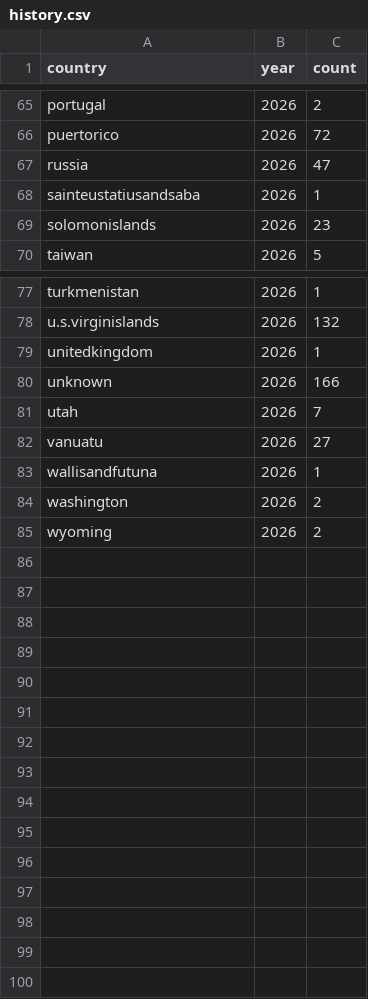
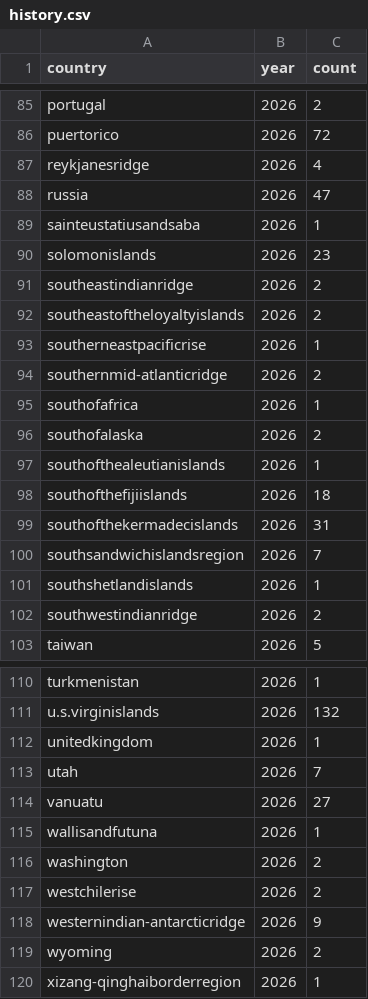
Before and after one commit to varungehlaut672-crypto/disstrack, a CSV file: backend/data/history.csv, drawn as a sheet; only a part is shown, gaps mark what is left out; the diff covers the shown part only.

```diff
--- a/backend/data/history.csv
+++ b/backend/data/history.csv
@@ -66,2 +86,3 @@ portugal,2026,2
 puertorico,2026,72
+reykjanesridge,2026,4
 russia,2026,47
@@ -69,2 +90,14 @@ sainteustatiusandsaba,2026,1
 solomonislands,2026,23
+southeastindianridge,2026,2
+southeastoftheloyaltyislands,2026,2
+southerneastpacificrise,2026,1
+southernmid-atlanticridge,2026,2
+southofafrica,2026,1
+southofalaska,2026,2
+southofthealeutianislands,2026,1
+southofthefijiislands,2026,18
+southofthekermadecislands,2026,31
+southsandwichislandsregion,2026,7
+southshetlandislands,2026,1
+southwestindianridge,2026,2
 taiwan,2026,5
@@ -79,3 +112,2 @@ u.s.virginislands,2026,132
 unitedkingdom,2026,1
-unknown,2026,166
 utah,2026,7
@@ -84,2 +116,5 @@ wallisandfutuna,2026,1
 washington,2026,2
+westchilerise,2026,2
+westernindian-antarcticridge,2026,9
 wyoming,2026,2
+xizang-qinghaiborderregion,2026,1
```
Also changed, not shown: 20 added rows elsewhere in this file, backend/data/processed.csv, 2 other files.
